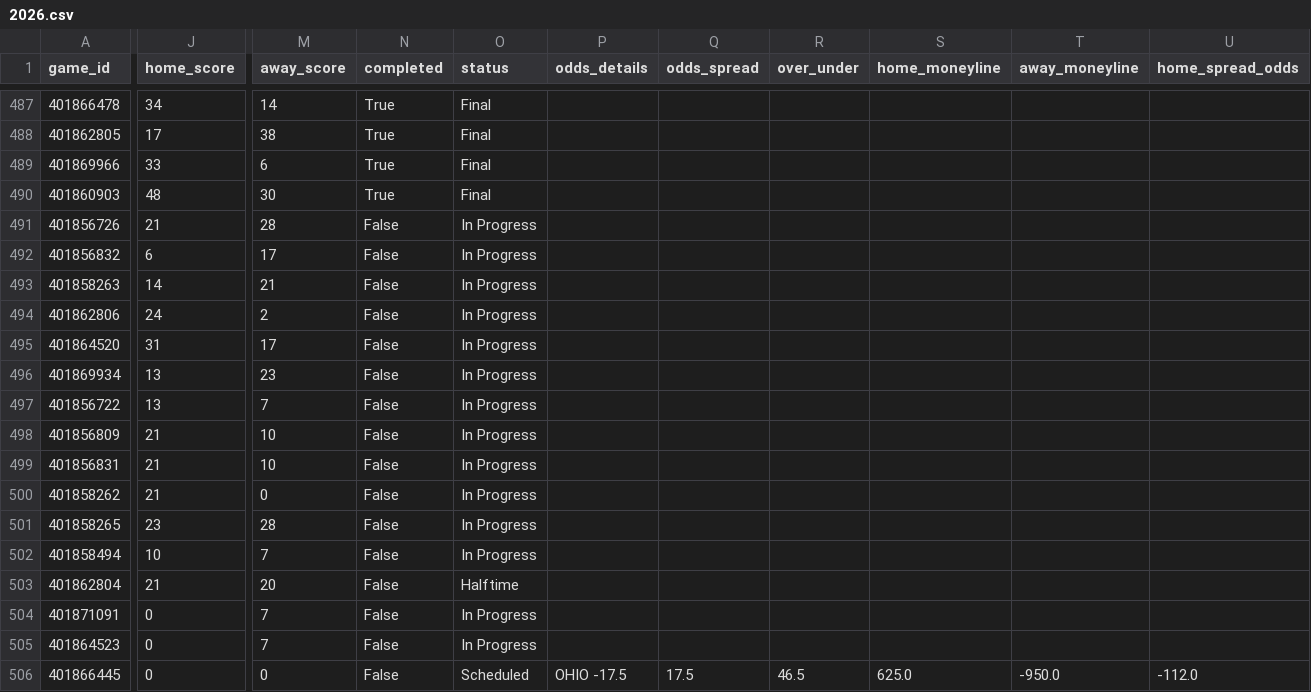
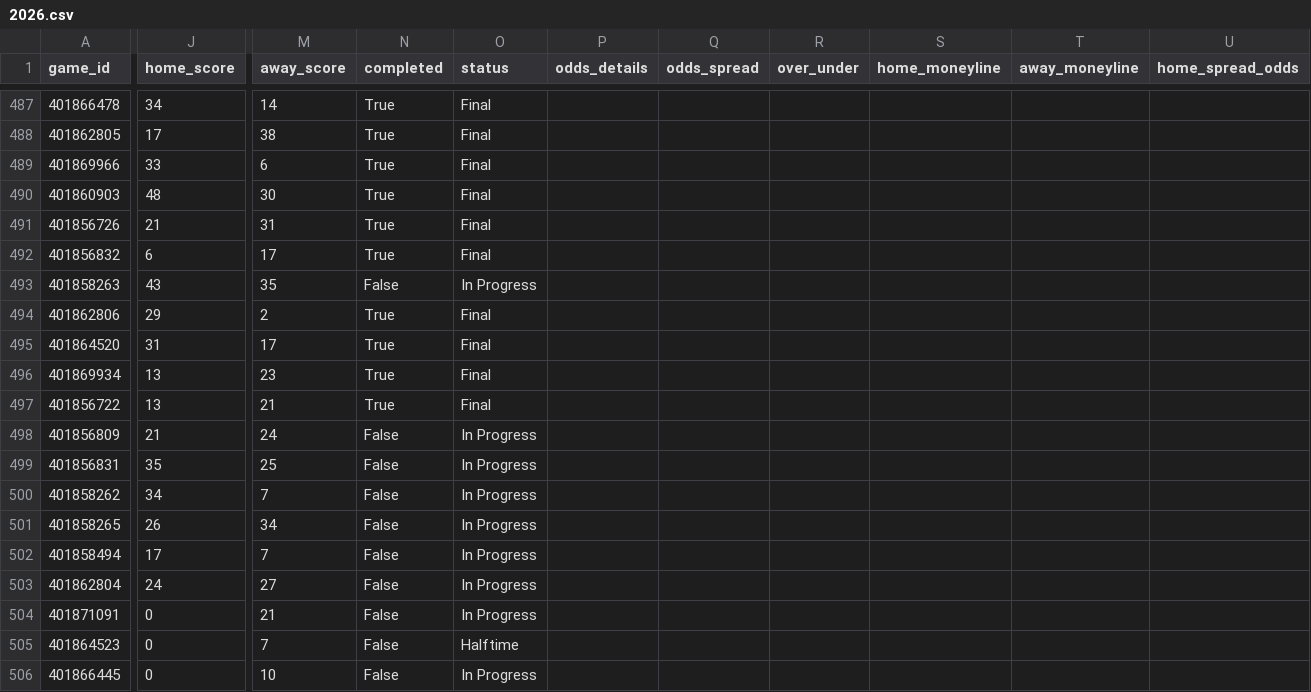
Before and after one commit to rudypospisil/college_football, a CSV file: data/seasons/2026.csv, drawn as a sheet; only a part is shown, gaps mark what is left out; the diff covers the shown part only; the diff names each change by its address in the sheet, - before the commit and + after, or states it on an @@ line.

```diff
--- a/data/seasons/2026.csv
+++ b/data/seasons/2026.csv
-M491 (away_score): 28
+M491 (away_score): 31
-N491:N492 (completed): False
+N491:N492 (completed): True
-O491:O492 (status): In Progress
+O491:O492 (status): Final
-J493 (home_score): 14
+J493 (home_score): 43
-M493 (away_score): 21
+M493 (away_score): 35
-J494 (home_score): 24
+J494 (home_score): 29
-N494:N497 (completed): False
+N494:N497 (completed): True
-O494:O497 (status): In Progress
+O494:O497 (status): Final
-M497 (away_score): 7
+M497 (away_score): 21
-M498 (away_score): 10
+M498 (away_score): 24
-J499 (home_score): 21
+J499 (home_score): 35
-M499 (away_score): 10
+M499 (away_score): 25
-J500 (home_score): 21
+J500 (home_score): 34
-M500 (away_score): 0
+M500 (away_score): 7
-J501 (home_score): 23
+J501 (home_score): 26
-M501 (away_score): 28
+M501 (away_score): 34
-J502 (home_score): 10
+J502 (home_score): 17
-J503 (home_score): 21
+J503 (home_score): 24
-M503 (away_score): 20
+M503 (away_score): 27
-O503 (status): Halftime
+O503 (status): In Progress
-M504 (away_score): 7
+M504 (away_score): 21
-O505 (status): In Progress
+O505 (status): Halftime
-M506 (away_score): 0
+M506 (away_score): 10
-O506 (status): Scheduled
+O506 (status): In Progress
-P506 (odds_details): OHIO -17.5
+P506 (odds_details): (empty)
-Q506 (odds_spread): 17.5
+Q506 (odds_spread): (empty)
-R506 (over_under): 46.5
+R506 (over_under): (empty)
-S506 (home_moneyline): 625.0
+S506 (home_moneyline): (empty)
-T506 (away_moneyline): -950.0
+T506 (away_moneyline): (empty)
-U506 (home_spread_odds): -112.0
+U506 (home_spread_odds): (empty)
```
Also changed, not shown: 38 edited cells elsewhere in this file, data/predictions.csv, 1 other file.
